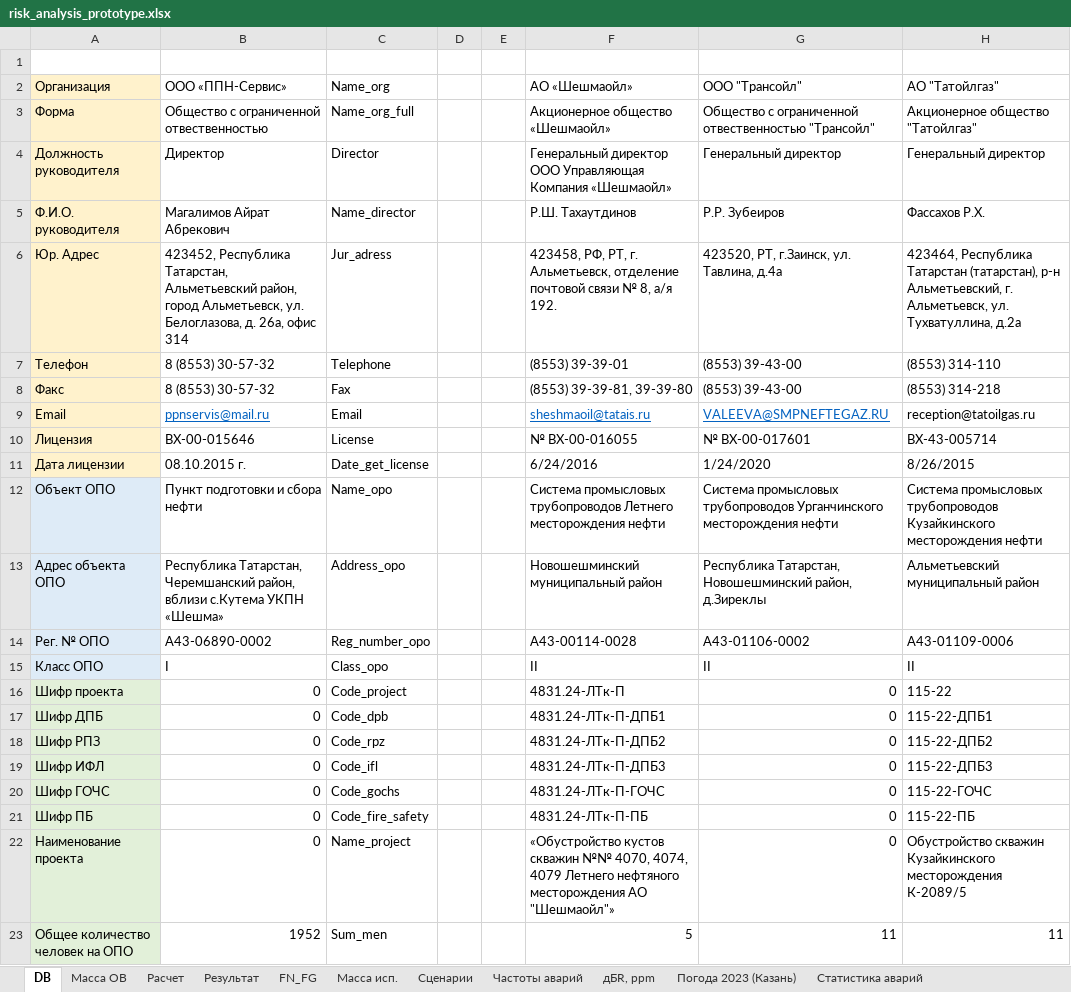
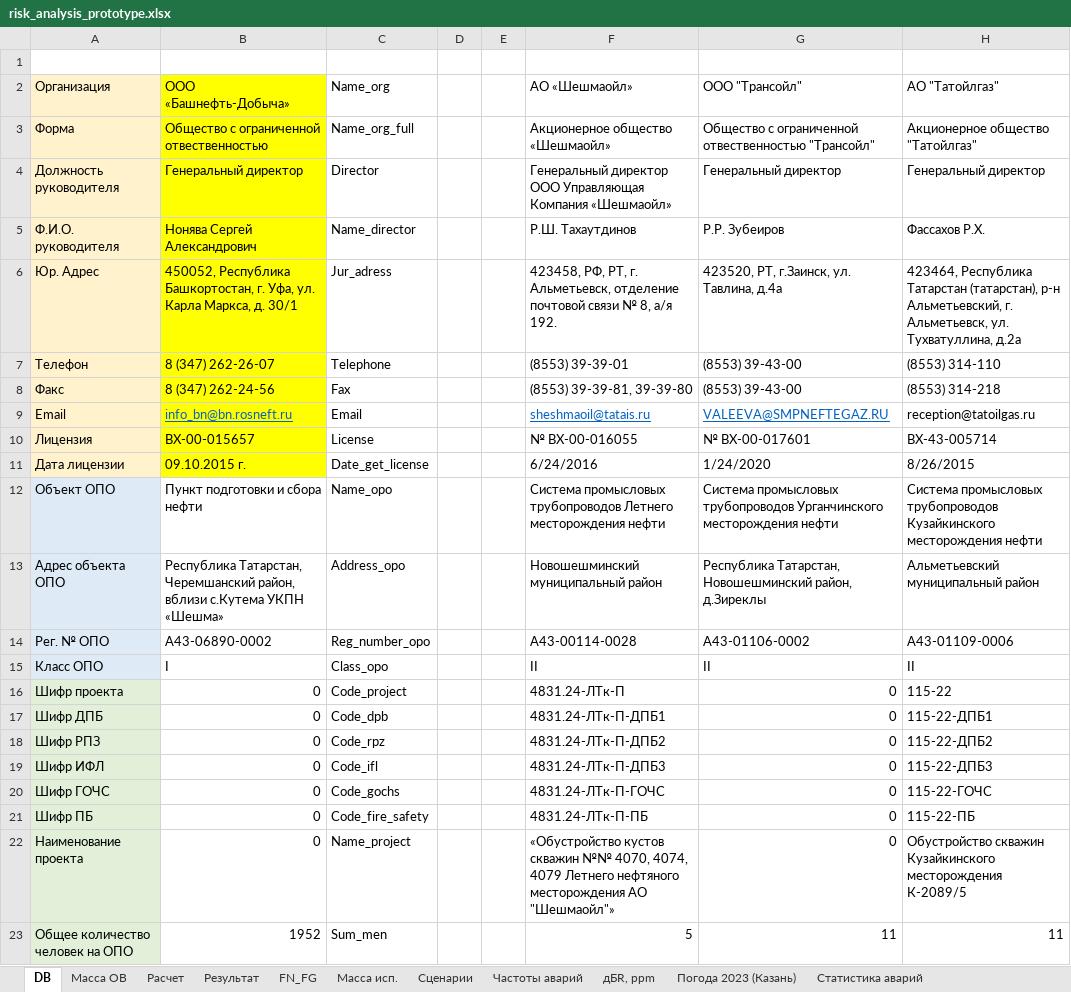
Before and after one commit to Konstantin-kzn-88/risk_analysis, an Excel workbook: risk_analysis_prototype.xlsx, sheet DB, drawn as a sheet; only a part is shown; values as stored, in another font and other column widths than the file's, no borders; the diff names each change by its address in the sheet, - before the commit and + after, or states it on an @@ line.

Commit message:
БАШНЕФТЬ (РПЗ+ДПБ)

```diff
--- a/risk_analysis_prototype.xlsx (sheet DB)
+++ b/risk_analysis_prototype.xlsx (sheet DB)
-B2: ООО «ППН-Сервис»
+B2: ООО «Башнефть-Добыча»
-B2:B11 fill: none
+B2:B11 fill: #FFFF00
-B4 (ООО «Башнефть-Добыча»): Директор
+B4 (ООО «Башнефть-Добыча»): Генеральный директор
-B5 (ООО «Башнефть-Добыча»): Магалимов Айрат Абрекович
+B5 (ООО «Башнефть-Добыча»): Нонява Сергей Александрович
-B6 (ООО «Башнефть-Добыча»): 423452, Республика Татарстан, Альметьевский район, город Альметьевск, ул. Белоглазова, д. 26а, офис 314
+B6 (ООО «Башнефть-Добыча»): 450052, Республика Башкортостан, г. Уфа, ул. Карла Маркса, д. 30/1
-B7 (ООО «Башнефть-Добыча»): 8 (8553) 30-57-32
+B7 (ООО «Башнефть-Добыча»): 8 (347) 262-26-07
-B8 (ООО «Башнефть-Добыча»): 8 (8553) 30-57-32
+B8 (ООО «Башнефть-Добыча»): 8 (347) 262-24-56
-B9 (ООО «Башнефть-Добыча»): ppnservis@mail.ru
+B9 (ООО «Башнефть-Добыча»): info_bn@bn.rosneft.ru
-B10 (ООО «Башнефть-Добыча»): ВХ-00-015646
+B10 (ООО «Башнефть-Добыча»): ВХ-00-015657
-B11 (ООО «Башнефть-Добыча»): 08.10.2015 г.
+B11 (ООО «Башнефть-Добыча»): 09.10.2015 г.
```
Also changed, not shown: sheet FN_FG, 1 other file.
